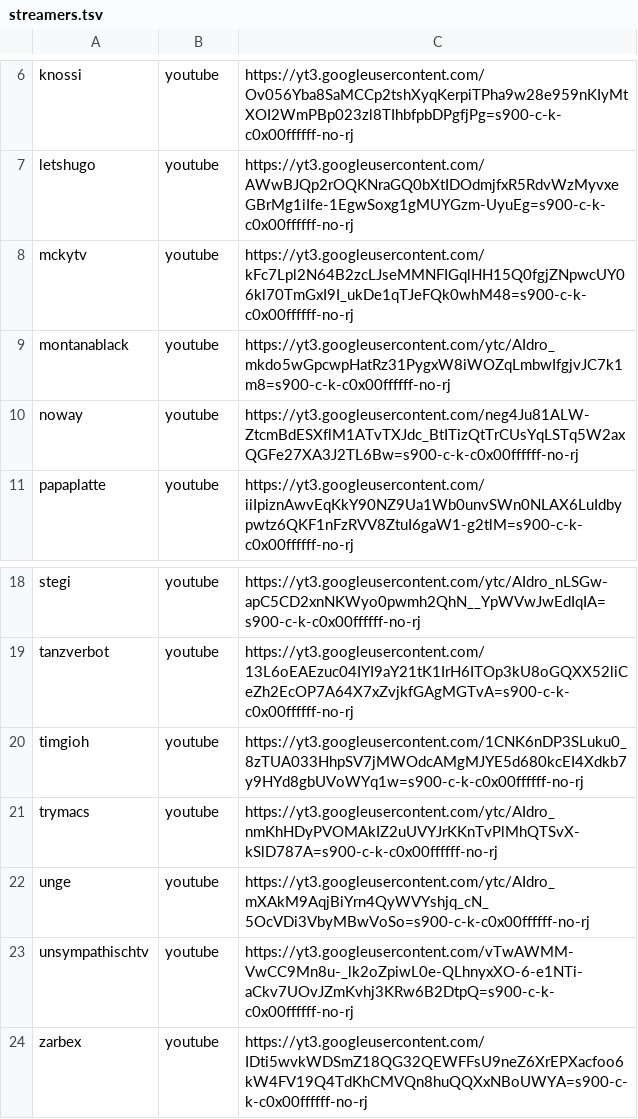
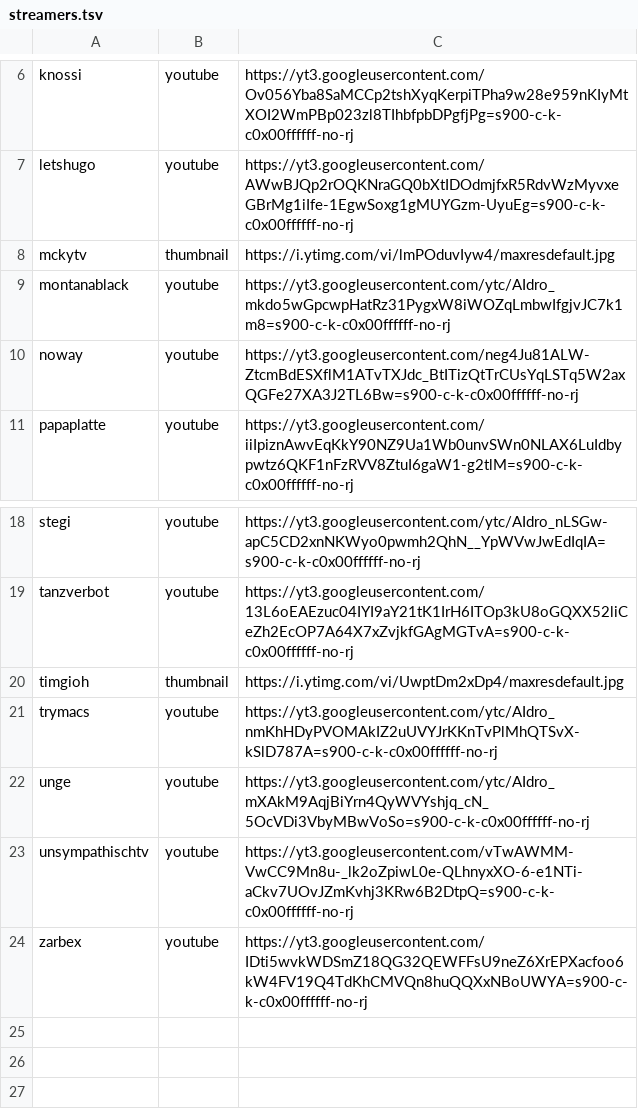
Before and after one commit to neinkob12/comparison, a TSV file: assets/streamers.tsv, drawn as a sheet; only a part is shown, gaps mark what is left out.

```diff
--- a/assets/streamers.tsv
+++ b/assets/streamers.tsv
@@ -7,3 +7,3 @@ knossi	youtube	https://yt3.googleusercontent.com/Ov056Yba8SaMCCp2tshXyqKerpiTPha
 letshugo	youtube	https://yt3.googleusercontent.com/AWwBJQp2rOQKNraGQ0bXtIDOdmjfxR5RdvWzMyvxeGBrMg1iIfe-1EgwSoxg1gMUYGzm-UyuEg=s900-c-k-c0x00ffffff-no-rj
-mckytv	youtube	https://yt3.googleusercontent.com/kFc7Lpl2N64B2zcLJseMMNFIGqlHH15Q0fgjZNpwcUY06kl70TmGxI9I_ukDe1qTJeFQk0whM48=s900-c-k-c0x00ffffff-no-rj
+mckytv	thumbnail	https://i.ytimg.com/vi/lmPOduvIyw4/maxresdefault.jpg
 montanablack	youtube	https://yt3.googleusercontent.com/ytc/AIdro_mkdo5wGpcwpHatRz31PygxW8iWOZqLmbwIfgjvJC7k1m8=s900-c-k-c0x00ffffff-no-rj
@@ -19,3 +19,3 @@ stegi	youtube	https://yt3.googleusercontent.com/ytc/AIdro_nLSGw-apC5CD2xnNKWyo0p
 tanzverbot	youtube	https://yt3.googleusercontent.com/13L6oEAEzuc04IYI9aY21tK1IrH6ITOp3kU8oGQXX52liCeZh2EcOP7A64X7xZvjkfGAgMGTvA=s900-c-k-c0x00ffffff-no-rj
-timgioh	youtube	https://yt3.googleusercontent.com/1CNK6nDP3SLuku0_8zTUA033HhpSV7jMWOdcAMgMJYE5d680kcEI4Xdkb7y9HYd8gbUVoWYq1w=s900-c-k-c0x00ffffff-no-rj
+timgioh	thumbnail	https://i.ytimg.com/vi/UwptDm2xDp4/maxresdefault.jpg
 trymacs	youtube	https://yt3.googleusercontent.com/ytc/AIdro_nmKhHDyPVOMAkIZ2uUVYJrKKnTvPlMhQTSvX-kSlD787A=s900-c-k-c0x00ffffff-no-rj
```
Also changed, not shown: 1 other file.
